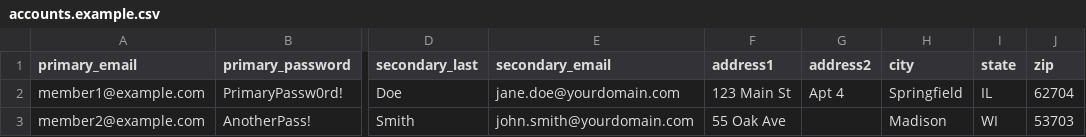
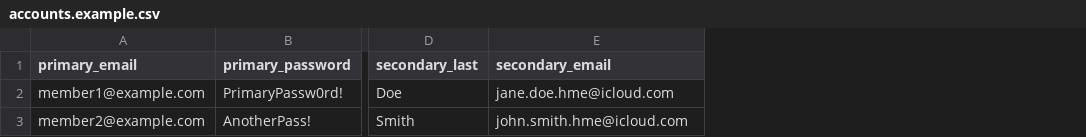
Before and after one commit to kcann0n87/sams, a CSV file: accounts.example.csv, drawn as a sheet; only a part is shown, gaps mark what is left out; the diff names each change by its address in the sheet, - before the commit and + after, or states it on an @@ line.

```diff
--- a/accounts.example.csv
+++ b/accounts.example.csv
-column F (address1), rows 2-3: 123 Main St | 55 Oak Ave
-column G (address2), row 2: Apt 4
-column H (city), rows 2-3: Springfield | Madison
-column I (state), rows 2-3: IL | WI
-column J (zip), rows 2-3: 62704 | 53703
-E2 (secondary_email): jane.doe@yourdomain.com
+E2 (secondary_email): jane.doe.hme@icloud.com
-E3 (secondary_email): john.smith@yourdomain.com
+E3 (secondary_email): john.smith.hme@icloud.com
```
Also changed, not shown: 4 other files.
